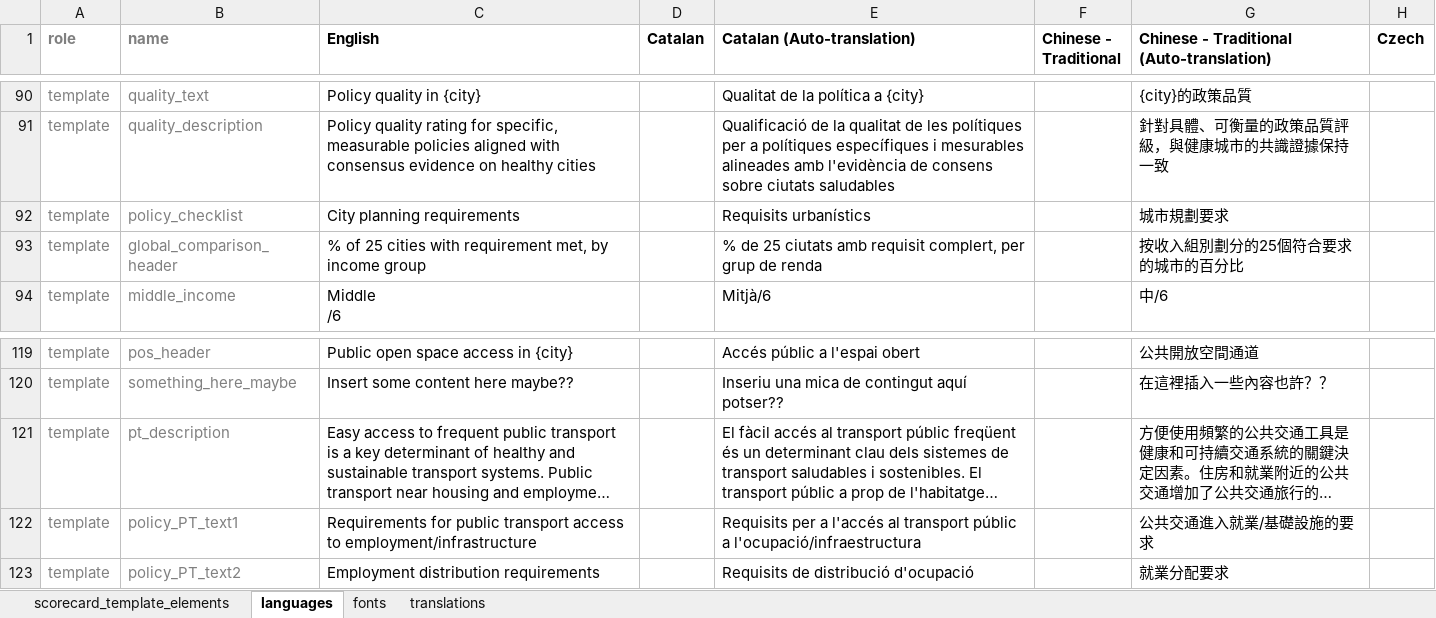
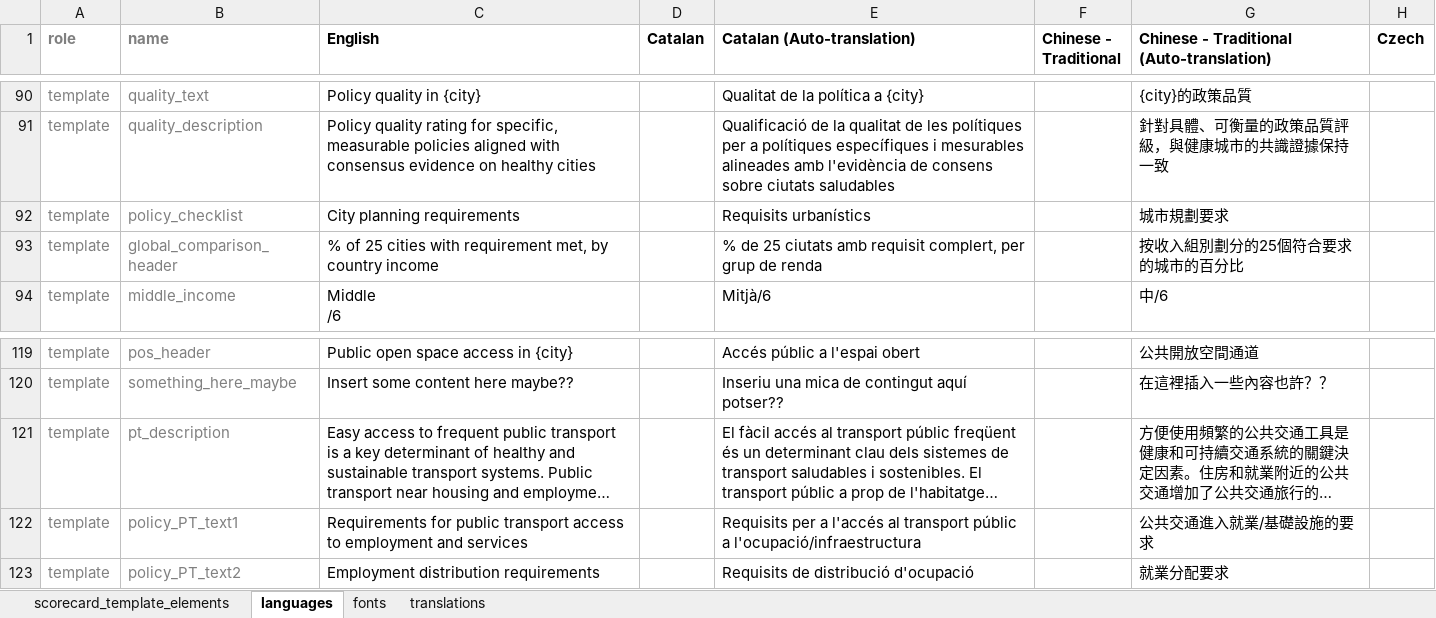
Before and after one commit to global-healthy-liveable-cities/global_scorecards, an Excel workbook: scorecard_template_elements.xlsx, sheet languages, drawn as a sheet; only a part is shown, gaps mark what is left out; long unchanged cells end in …; values as stored, in another font and other column widths than the file's, no borders; conditional formats not drawn; the diff names each change by its address in the sheet, - before the commit and + after, or states it on an @@ line.

Commit message:
amended 'income group' to 'country income', 1 decimal percentage rounding (ie. Valencia density hadn't rounded, so ensure that it does), and 'infrastructure' > 'services' in PT policy box

```diff
--- a/scorecard_template_elements.xlsx (sheet languages)
+++ b/scorecard_template_elements.xlsx (sheet languages)
-C93 (English): …met, by income group
+C93 (English): …met, by country income
-C122 (English): …access to employment/infrastructure
+C122 (English): …access to employment and services
```
Also changed, not shown: 1 other file.
